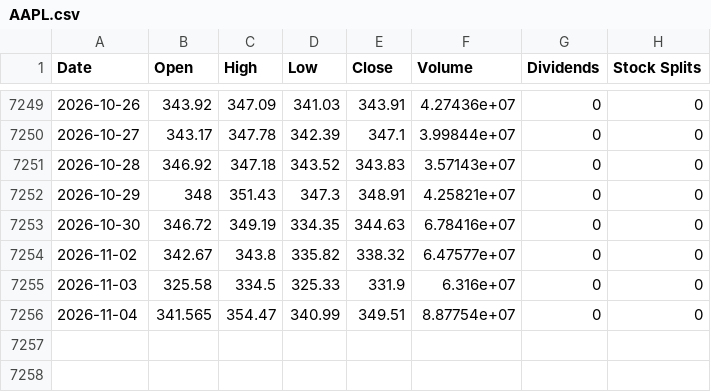
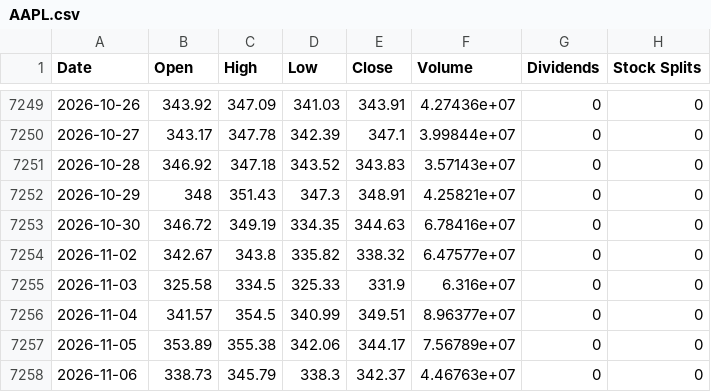
Before and after one commit to Themagicianleo/investment-game, a CSV file: web/public/data/market/AAPL.csv, drawn as a sheet; only a part is shown, gaps mark what is left out.

```diff
--- a/web/public/data/market/AAPL.csv
+++ b/web/public/data/market/AAPL.csv
@@ -7255,2 +7255,4 @@ Date,Open,High,Low,Close,Volume,Dividends,Stock Splits
 2026-11-03,325.58,334.5,325.33,331.9,6.316e+07,0,0
-2026-11-04,341.565,354.47,340.99,349.51,8.87754e+07,0,0
+2026-11-04,341.57,354.5,340.99,349.51,8.96377e+07,0,0
+2026-11-05,353.89,355.38,342.06,344.17,7.56789e+07,0,0
+2026-11-06,338.73,345.79,338.3,342.37,4.46763e+07,0,0
```
Also changed, not shown: web/public/data/market/GLD.csv, web/public/data/market/MSFT.csv, 9 other files.
